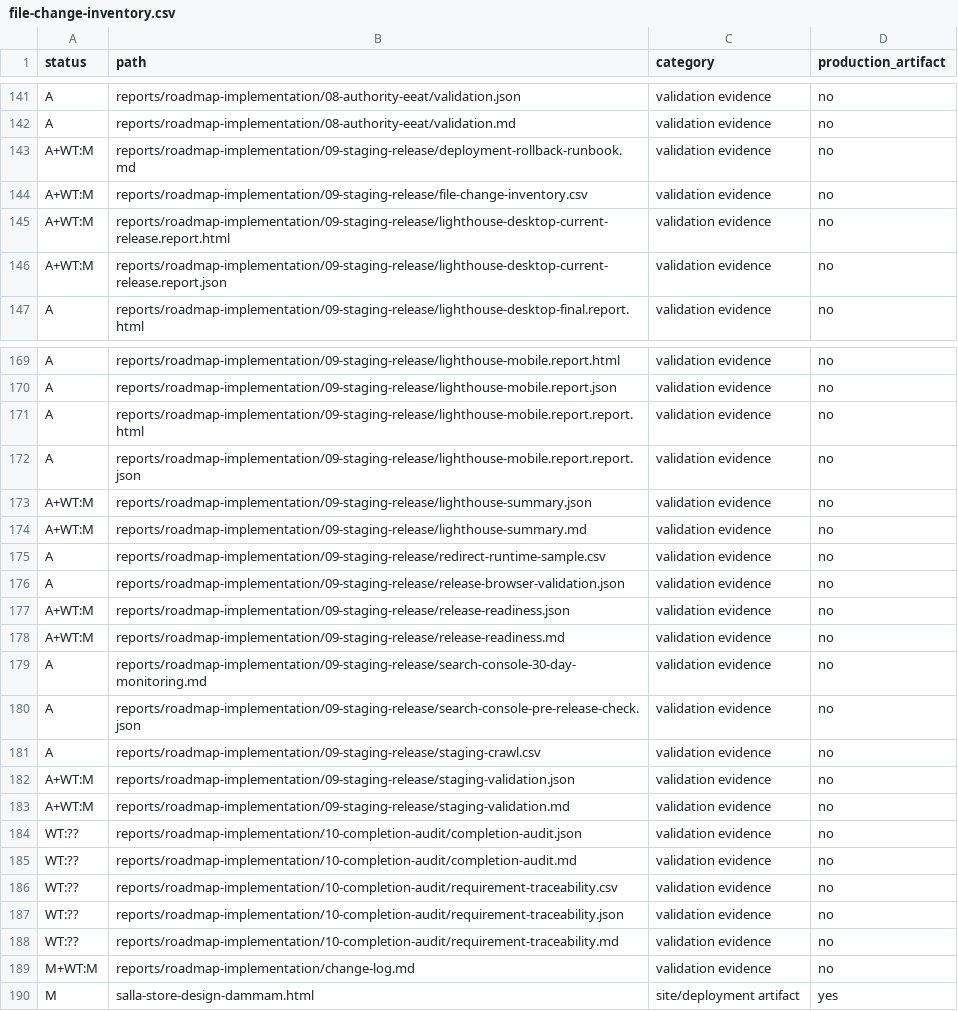
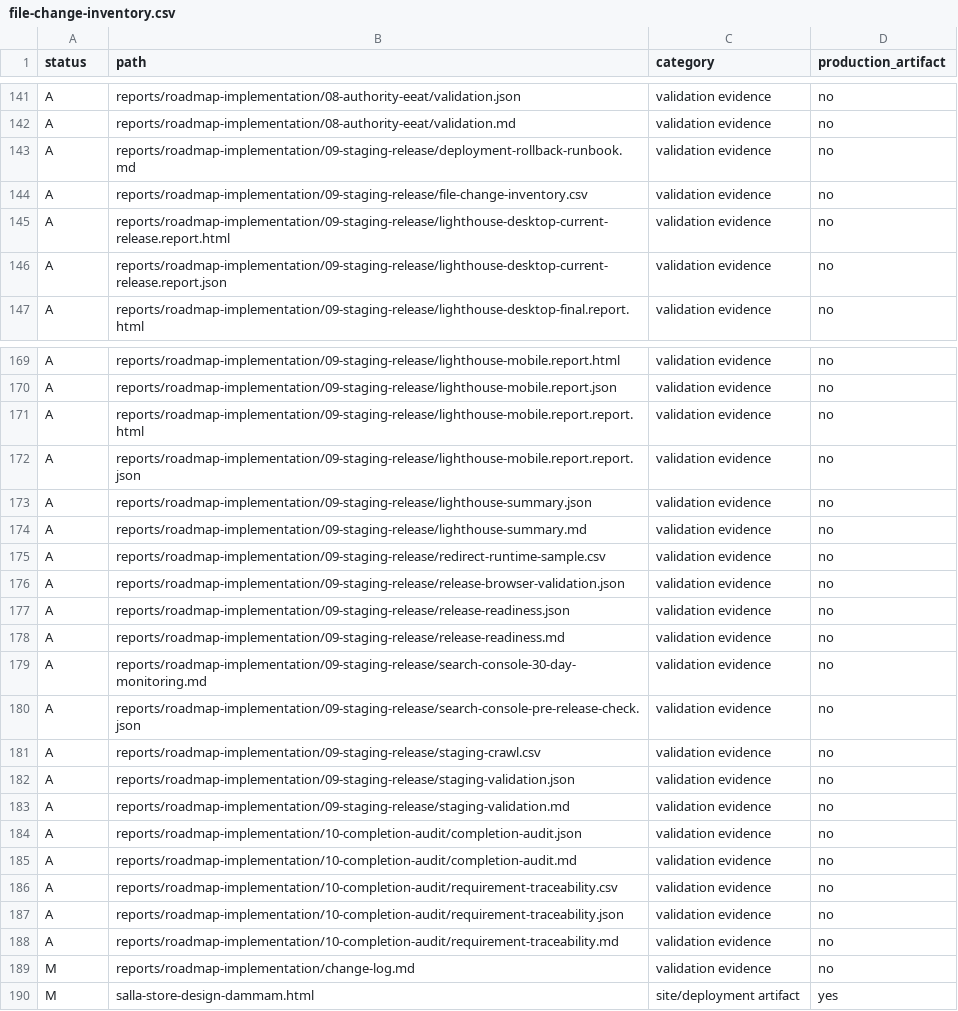
Before and after one commit to g12ld/ezhlhee, a CSV file: reports/roadmap-implementation/09-staging-release/file-change-inventory.csv, drawn as a sheet; only a part is shown, gaps mark what is left out; the diff covers the shown part only.

Commit message:
Refresh clean branch change inventory

```diff
--- a/reports/roadmap-implementation/09-staging-release/file-change-inventory.csv
+++ b/reports/roadmap-implementation/09-staging-release/file-change-inventory.csv
@@ -142,6 +142,6 @@ A,reports/roadmap-implementation/08-authority-eeat/validation.json,validation ev
 A,reports/roadmap-implementation/08-authority-eeat/validation.md,validation evidence,no
-A+WT:M,reports/roadmap-implementation/09-staging-release/deployment-rollback-runbook.md,validation evidence,no
-A+WT:M,reports/roadmap-implementation/09-staging-release/file-change-inventory.csv,validation evidence,no
-A+WT:M,reports/roadmap-implementation/09-staging-release/lighthouse-desktop-current-release.report.html,validation evidence,no
-A+WT:M,reports/roadmap-implementation/09-staging-release/lighthouse-desktop-current-release.report.json,validation evidence,no
+A,reports/roadmap-implementation/09-staging-release/deployment-rollback-runbook.md,validation evidence,no
+A,reports/roadmap-implementation/09-staging-release/file-change-inventory.csv,validation evidence,no
+A,reports/roadmap-implementation/09-staging-release/lighthouse-desktop-current-release.report.html,validation evidence,no
+A,reports/roadmap-implementation/09-staging-release/lighthouse-desktop-current-release.report.json,validation evidence,no
 A,reports/roadmap-implementation/09-staging-release/lighthouse-desktop-final.report.html,validation evidence,no
@@ -172,8 +172,8 @@ A,reports/roadmap-implementation/09-staging-release/lighthouse-mobile.report.rep
 A,reports/roadmap-implementation/09-staging-release/lighthouse-mobile.report.report.json,validation evidence,no
-A+WT:M,reports/roadmap-implementation/09-staging-release/lighthouse-summary.json,validation evidence,no
-A+WT:M,reports/roadmap-implementation/09-staging-release/lighthouse-summary.md,validation evidence,no
+A,reports/roadmap-implementation/09-staging-release/lighthouse-summary.json,validation evidence,no
+A,reports/roadmap-implementation/09-staging-release/lighthouse-summary.md,validation evidence,no
 A,reports/roadmap-implementation/09-staging-release/redirect-runtime-sample.csv,validation evidence,no
 A,reports/roadmap-implementation/09-staging-release/release-browser-validation.json,validation evidence,no
-A+WT:M,reports/roadmap-implementation/09-staging-release/release-readiness.json,validation evidence,no
-A+WT:M,reports/roadmap-implementation/09-staging-release/release-readiness.md,validation evidence,no
+A,reports/roadmap-implementation/09-staging-release/release-readiness.json,validation evidence,no
+A,reports/roadmap-implementation/09-staging-release/release-readiness.md,validation evidence,no
 A,reports/roadmap-implementation/09-staging-release/search-console-30-day-monitoring.md,validation evidence,no
@@ -181,10 +181,10 @@ A,reports/roadmap-implementation/09-staging-release/search-console-pre-release-c
 A,reports/roadmap-implementation/09-staging-release/staging-crawl.csv,validation evidence,no
-A+WT:M,reports/roadmap-implementation/09-staging-release/staging-validation.json,validation evidence,no
-A+WT:M,reports/roadmap-implementation/09-staging-release/staging-validation.md,validation evidence,no
-WT:??,reports/roadmap-implementation/10-completion-audit/completion-audit.json,validation evidence,no
-WT:??,reports/roadmap-implementation/10-completion-audit/completion-audit.md,validation evidence,no
-WT:??,reports/roadmap-implementation/10-completion-audit/requirement-traceability.csv,validation evidence,no
-WT:??,reports/roadmap-implementation/10-completion-audit/requirement-traceability.json,validation evidence,no
-WT:??,reports/roadmap-implementation/10-completion-audit/requirement-traceability.md,validation evidence,no
-M+WT:M,reports/roadmap-implementation/change-log.md,validation evidence,no
+A,reports/roadmap-implementation/09-staging-release/staging-validation.json,validation evidence,no
+A,reports/roadmap-implementation/09-staging-release/staging-validation.md,validation evidence,no
+A,reports/roadmap-implementation/10-completion-audit/completion-audit.json,validation evidence,no
+A,reports/roadmap-implementation/10-completion-audit/completion-audit.md,validation evidence,no
+A,reports/roadmap-implementation/10-completion-audit/requirement-traceability.csv,validation evidence,no
+A,reports/roadmap-implementation/10-completion-audit/requirement-traceability.json,validation evidence,no
+A,reports/roadmap-implementation/10-completion-audit/requirement-traceability.md,validation evidence,no
+M,reports/roadmap-implementation/change-log.md,validation evidence,no
 M,salla-store-design-dammam.html,site/deployment artifact,yes
```
Also changed, not shown: 21 edited cells elsewhere in this file.
